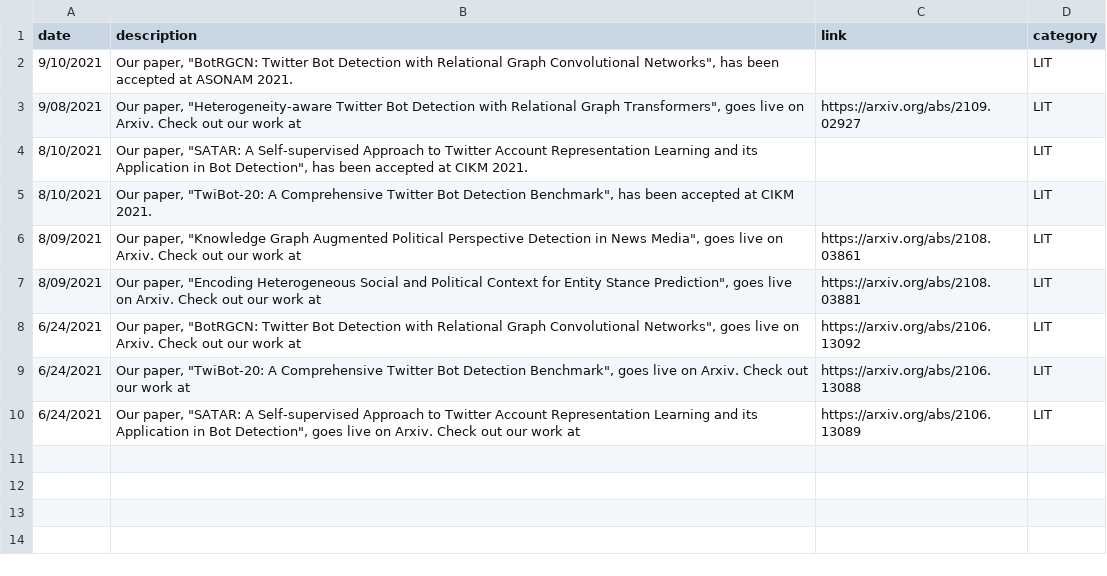
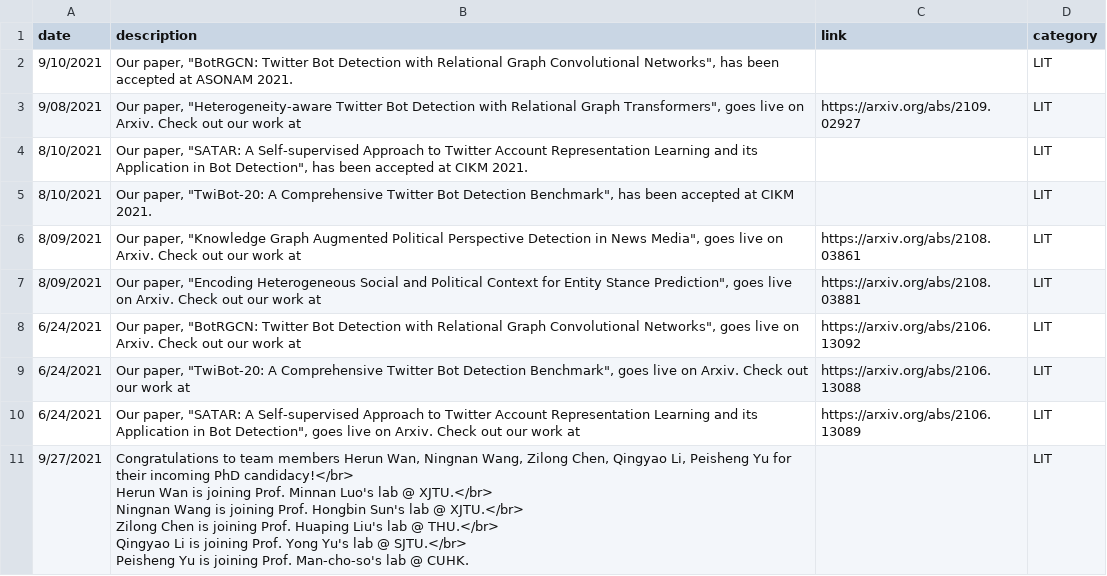
Before and after one commit to leopoldwhite/LuoUndergradXJTU.github.io, a CSV file: data/recent_news.csv, drawn as a sheet; ↵ is a line break in a cell; the diff names each change by its address in the sheet, - before the commit and + after, or states it on an @@ line.

Commit message:
Update recent_news.csv

```diff
--- a/data/recent_news.csv
+++ b/data/recent_news.csv
+row 11: 9/27/2021 | Congratulations to team members Herun Wan, Ningnan Wang, Zilong Chen, Qingyao Li, Peisheng Yu for their incoming PhD candidacy!</br> ↵ Herun Wan is joining Prof. Minnan Luo's lab @ XJTU.</br> ↵ Ningnan Wang is joining Prof. Hongbin Sun's lab @ XJTU.</br> ↵ Zilong Chen is joining Prof. Huaping Liu's lab @ THU.</br> ↵ Qingyao Li is joining Prof. Yong Yu's lab @ SJTU.</br> ↵ Peisheng Yu is joining Prof. Man-cho-so's lab @ CUHK. |  | LIT
```
